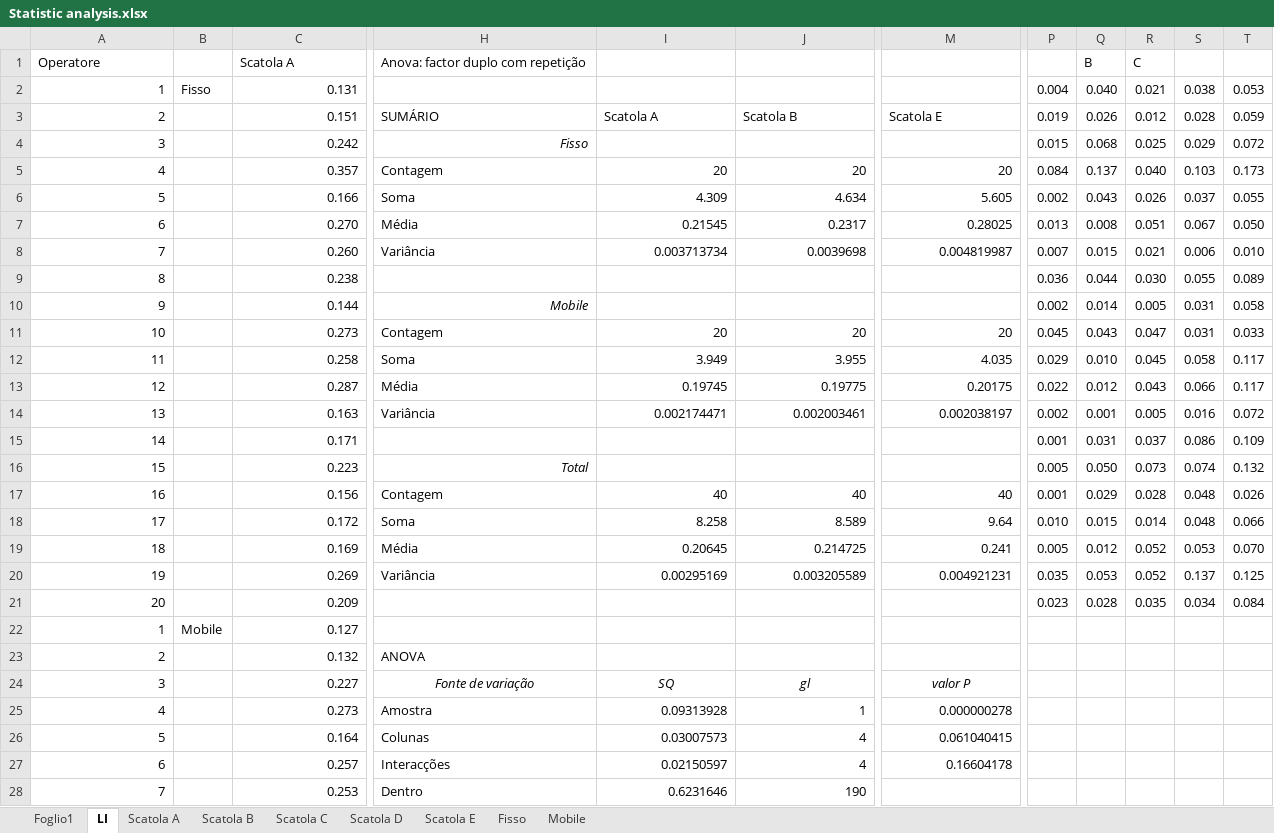
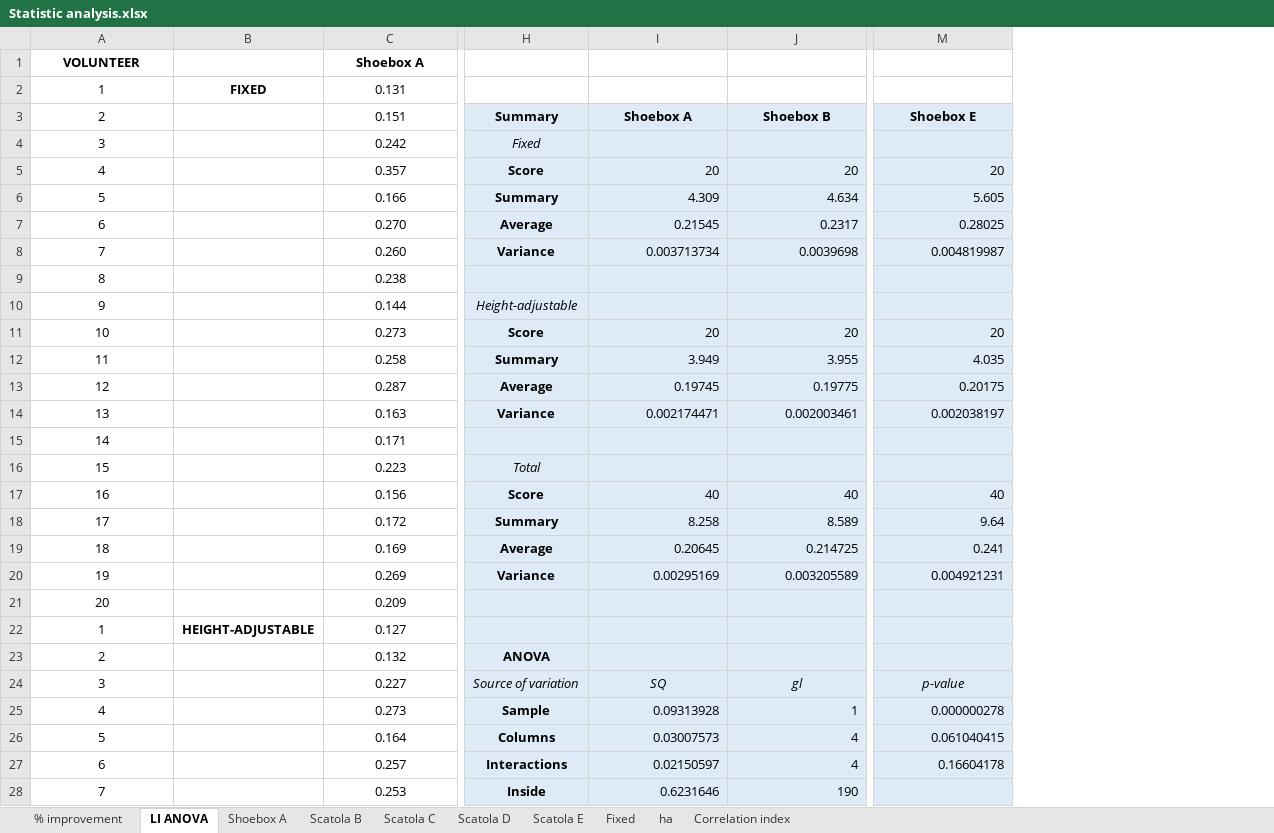
Before and after one commit to forgins/AzNIOSH, an Excel workbook: Data/Statistic analysis.xlsx, sheet LI ANOVA, drawn as a sheet; only a part is shown, gaps mark what is left out; values as stored, in another font and other column widths than the file's, no borders; removed rows and columns are numbered as before the commit, all else as after; rows hold the shown columns only; the diff covers the shown part only; the diff names each change by its address in the sheet, - before the commit and + after, or states it on an @@ line.

```diff
--- a/Data/Statistic analysis.xlsx (sheet LI ANOVA)
+++ b/Data/Statistic analysis.xlsx (sheet LI ANOVA)
-sheet tab: Foglio1
+sheet tab: % improvement
-sheet tab: LI
+sheet tab: LI ANOVA
-sheet tab: Scatola A
+sheet tab: Shoebox A
-sheet tab: Fisso
+sheet tab: Fixed
-sheet tab: Mobile
+sheet tab: ha
+sheet tab: Correlation index
-column B, rows 2-22: Fisso |  |  |  |  |  |  |  |  |  |  |  |  |  |  |  |  |  |  |  | Mobile
+column B, rows 2-22: FIXED |  |  |  |  |  |  |  |  |  |  |  |  |  |  |  |  |  |  |  | HEIGHT-ADJUSTABLE
-column H, rows 3-28: SUMÁRIO | Fisso | Contagem | Soma | Média | Variância |  | Mobile | Contagem | Soma | Média | Variância |  | Total | Contagem | Soma | Média | Variância |  |  | ANOVA | Fonte de variação | Amostra | Colunas | Interacções | Dentro
+column H, rows 3-28: Summary | Fixed | Score | Summary | Average | Variance |  | Height-adjustable | Score | Summary | Average | Variance |  | Total | Score | Summary | Average | Variance |  |  | ANOVA | Source of variation | Sample | Columns | Interactions | Inside
-column P, rows 2-21: 0.004 | 0.019 | 0.015 | 0.084 | 0.002 | 0.013 | 0.007 | 0.036 | 0.002 | 0.045 | 0.029 | 0.022 | 0.002 | 0.001 | 0.005 | 0.001 | 0.010 | 0.005 | 0.035 | 0.023
-column Q, rows 2-21: 0.040 | 0.026 | 0.068 | 0.137 | 0.043 | 0.008 | 0.015 | 0.044 | 0.014 | 0.043 | 0.010 | 0.012 | 0.001 | 0.031 | 0.050 | 0.029 | 0.015 | 0.012 | 0.053 | 0.028
-column R, rows 2-21: 0.021 | 0.012 | 0.025 | 0.040 | 0.026 | 0.051 | 0.021 | 0.030 | 0.005 | 0.047 | 0.045 | 0.043 | 0.005 | 0.037 | 0.073 | 0.028 | 0.014 | 0.052 | 0.052 | 0.035
-column S, rows 2-21: 0.038 | 0.028 | 0.029 | 0.103 | 0.037 | 0.067 | 0.006 | 0.055 | 0.031 | 0.031 | 0.058 | 0.066 | 0.016 | 0.086 | 0.074 | 0.048 | 0.048 | 0.053 | 0.137 | 0.034
-column T, rows 2-21: 0.053 | 0.059 | 0.072 | 0.173 | 0.055 | 0.050 | 0.010 | 0.089 | 0.058 | 0.033 | 0.117 | 0.117 | 0.072 | 0.109 | 0.132 | 0.026 | 0.066 | 0.070 | 0.125 | 0.084
-row 1: Operatore |  | Scatola A | Anova: factor duplo com repetição |  |  |  |  | B | C
+row 1: VOLUNTEER |  | Shoebox A
-A2:A28 alignment: right
+A2:A28 alignment: center
-C2:C28 alignment: right
+C2:C28 alignment: center
-I3: Scatola A
+I3: Shoebox A
-I3:M28 fill: none
+I3:M28 fill: #DEEBF7
@@ I3:M3 bold: off → on, alignment: left → center @@
-J3: Scatola B
+J3: Shoebox B
-M3: Scatola E
+M3: Shoebox E
-M24: valor P
+M24: p-value
```
Also changed, not shown: 1 removed column, 2 edited cells and cell formats elsewhere in this sheet, sheet Fixed, sheet ha, sheet Scatola E, sheet Scatola D, sheet Scatola B, sheet Scatola C, 2 more sheets, formulas that keep their value, charts or pictures.
